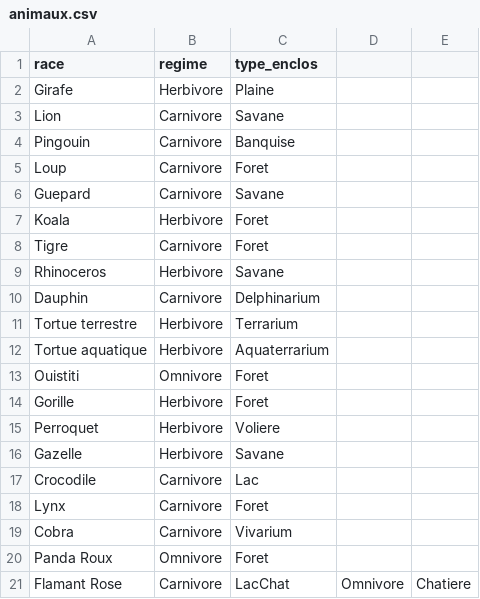
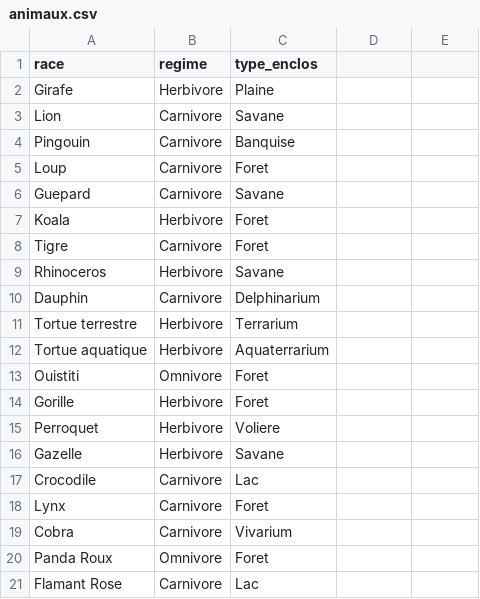
Before and after one commit to Aid4n4/My-virtual-zoo, a CSV file: animaux.csv, drawn as a sheet.

Commit message:
Update animaux.csv

```diff
--- a/animaux.csv
+++ b/animaux.csv
@@ -20,2 +20,2 @@ Cobra,Carnivore,Vivarium
 Panda Roux,Omnivore,Foret
-Flamant Rose,Carnivore,LacChat,Omnivore,Chatiere
+Flamant Rose,Carnivore,Lac
```
